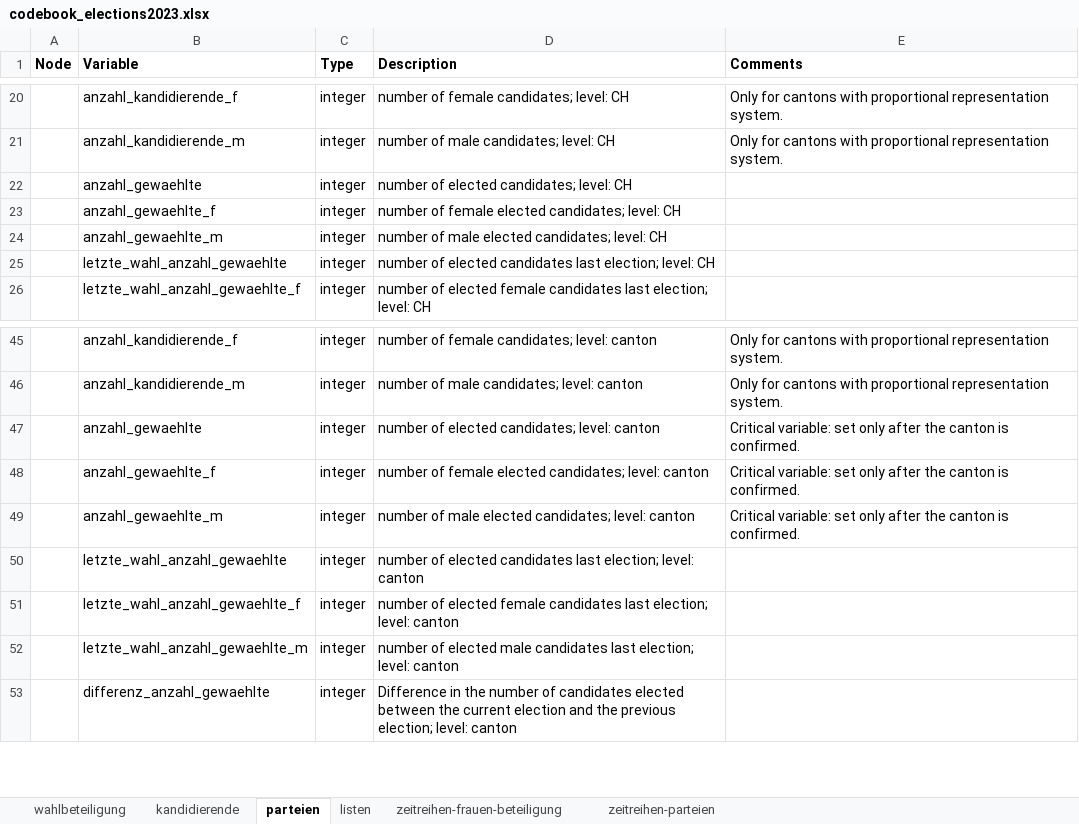
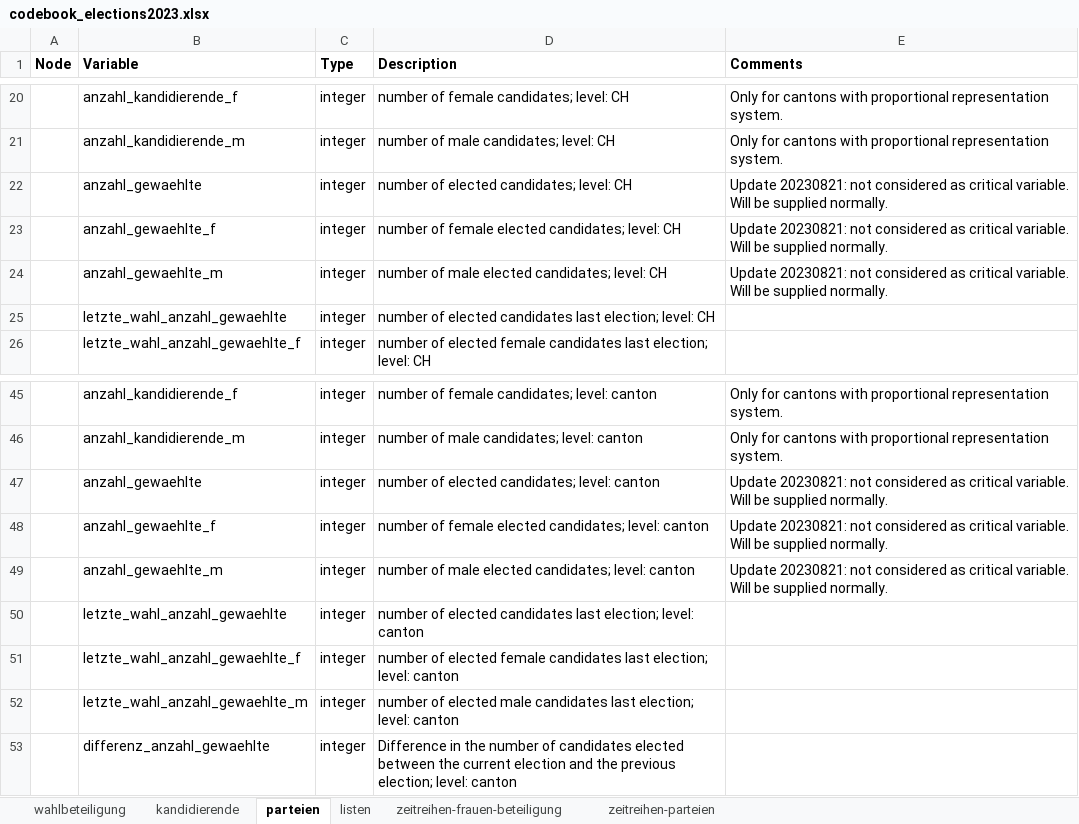
Before and after one commit to bfspoku/wd-poku, an Excel workbook: codebook/codebook_elections2023.xlsx, sheet parteien, drawn as a sheet; only a part is shown, gaps mark what is left out; values as stored, in another font and other column widths than the file's, no borders; the diff names each change by its address in the sheet, - before the commit and + after, or states it on an @@ line.

```diff
--- a/codebook/codebook_elections2023.xlsx (sheet parteien)
+++ b/codebook/codebook_elections2023.xlsx (sheet parteien)
-E22:E24 (Comments): (empty)
+E22:E24 (Comments): Update 20230821: not considered as critical variable. Will be supplied normally.
-E47:E49 (Comments): Critical variable: set only after the canton is confirmed.
+E47:E49 (Comments): Update 20230821: not considered as critical variable. Will be supplied normally.
```
Also changed, not shown: sheet zeitreihen-frauen-beteiligung, sheet zeitreihen-parteien, sheet listen, sheet kandidierende, docs/codebook/codebook_elections2023.xlsx, 6 other files.
